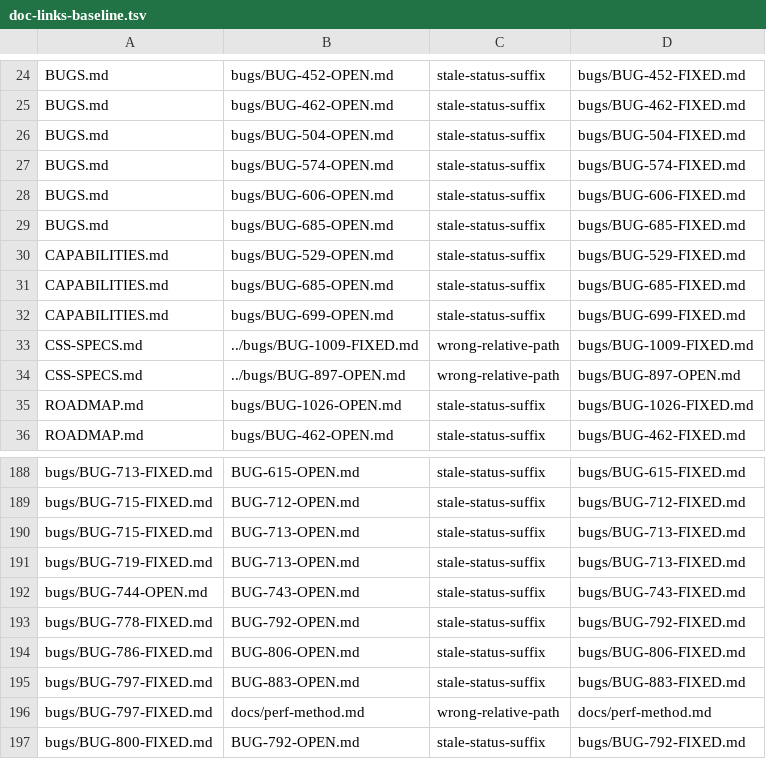
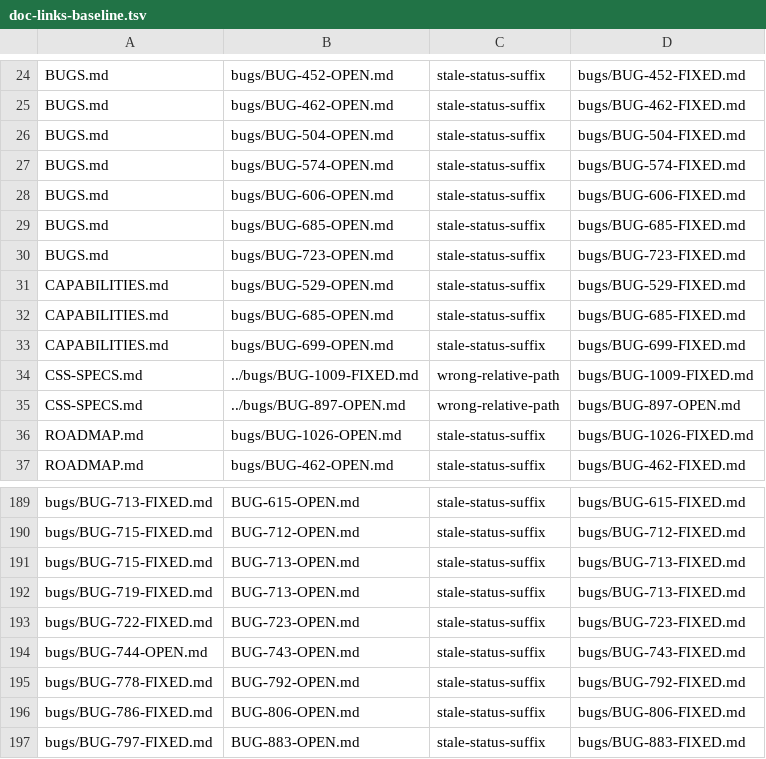
Before and after one commit to LearnJava/lumen-browser, a TSV file: scripts/doc-links-baseline.tsv, drawn as a sheet; only a part is shown, gaps mark what is left out; the shorter side is filled out with more unchanged rows.

```diff
--- a/scripts/doc-links-baseline.tsv
+++ b/scripts/doc-links-baseline.tsv
@@ -29,2 +29,3 @@ BUGS.md	bugs/BUG-606-OPEN.md	stale-status-suffix	bugs/BUG-606-FIXED.md
 BUGS.md	bugs/BUG-685-OPEN.md	stale-status-suffix	bugs/BUG-685-FIXED.md
+BUGS.md	bugs/BUG-723-OPEN.md	stale-status-suffix	bugs/BUG-723-FIXED.md
 CAPABILITIES.md	bugs/BUG-529-OPEN.md	stale-status-suffix	bugs/BUG-529-FIXED.md
@@ -191,2 +192,3 @@ bugs/BUG-715-FIXED.md	BUG-713-OPEN.md	stale-status-suffix	bugs/BUG-713-FIXED.md
 bugs/BUG-719-FIXED.md	BUG-713-OPEN.md	stale-status-suffix	bugs/BUG-713-FIXED.md
+bugs/BUG-722-FIXED.md	BUG-723-OPEN.md	stale-status-suffix	bugs/BUG-723-FIXED.md
 bugs/BUG-744-OPEN.md	BUG-743-OPEN.md	stale-status-suffix	bugs/BUG-743-FIXED.md
```
Also changed, not shown: 13 other files.
